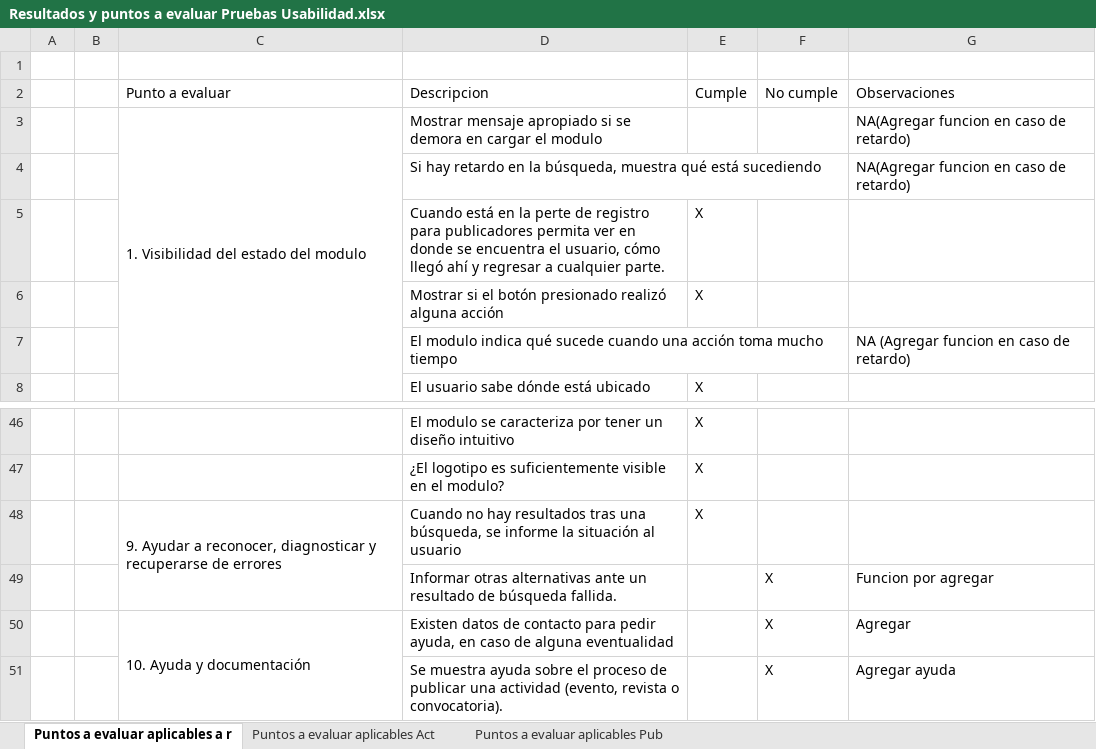
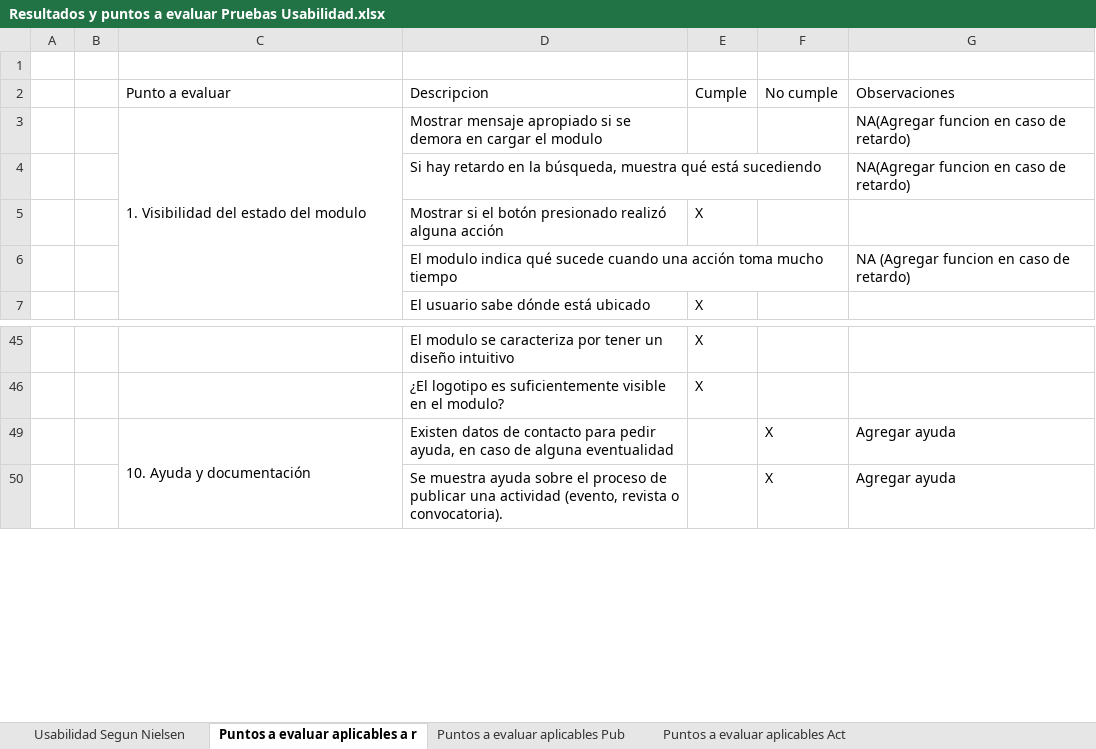
Before and after one commit to SergioEstebanPi/Mundocente, an Excel workbook: Documentacion/SPRINT 4/PLANEACION/Pruebas Usabilidad/Resultados y puntos a evaluar Pruebas Usabilidad.xlsx, sheet Puntos a evaluar aplicables a r, drawn as a sheet; only a part is shown, gaps mark what is left out; values as stored, in another font and other column widths than the file's, no cell formats; charts and pictures not drawn; removed rows and columns are numbered as before the commit, all else as after; the diff names each change by its address in the sheet, - before the commit and + after, or states it on an @@ line.

```diff
--- a/Documentacion/SPRINT 4/PLANEACION/Pruebas Usabilidad/Resultados y puntos a evaluar Pruebas Usabilidad.xlsx (sheet Puntos a evaluar aplicables a r)
+++ b/Documentacion/SPRINT 4/PLANEACION/Pruebas Usabilidad/Resultados y puntos a evaluar Pruebas Usabilidad.xlsx (sheet Puntos a evaluar aplicables a r)
@@ sheet tab unhidden: Usabilidad Segun Nielsen @@
@@ sheet tab order changed: Usabilidad Segun Nielsen | Puntos a evaluar aplicables a r | Puntos a evaluar aplicables Pub | Puntos a evaluar aplicables Act @@
-row 5:  |  |  | Cuando está en la perte de registro para publicadores permita ver en donde se encuentra el usuario, cómo llegó ahí y regresar a cualquier parte. | X
-row 48:  |  | 9. Ayudar a reconocer, diagnosticar y recuperarse de errores | Cuando no hay resultados tras una búsqueda, se informe la situación al usuario | X
-row 49:  |  |  | Informar otras alternativas ante un resultado de búsqueda fallida. |  | X | Funcion por agregar
-G49 (Observaciones): Agregar
+G49 (Observaciones): Agregar ayuda
```
Also changed, not shown: sheet Puntos a evaluar aplicables Pub, cell formats, charts or pictures.
